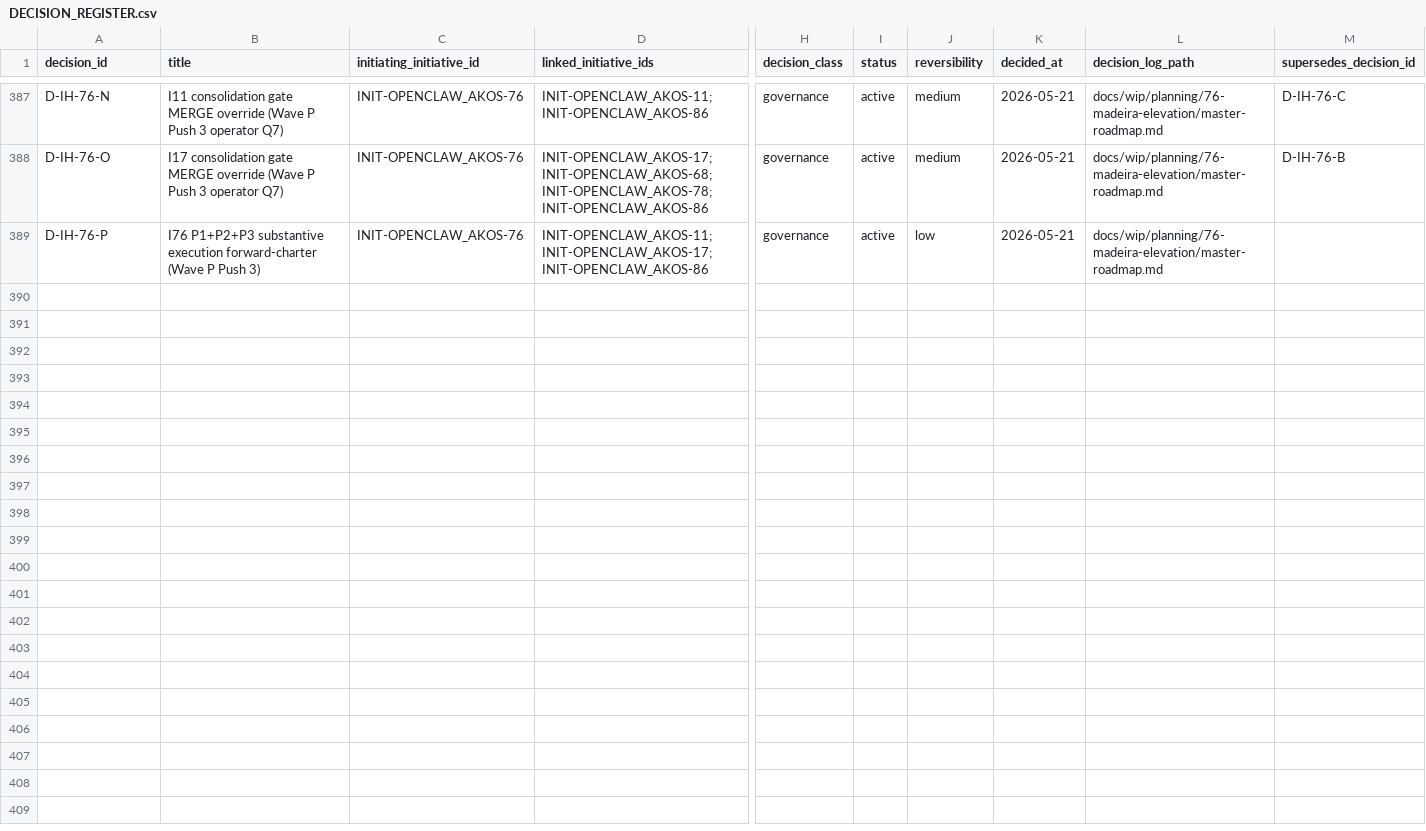
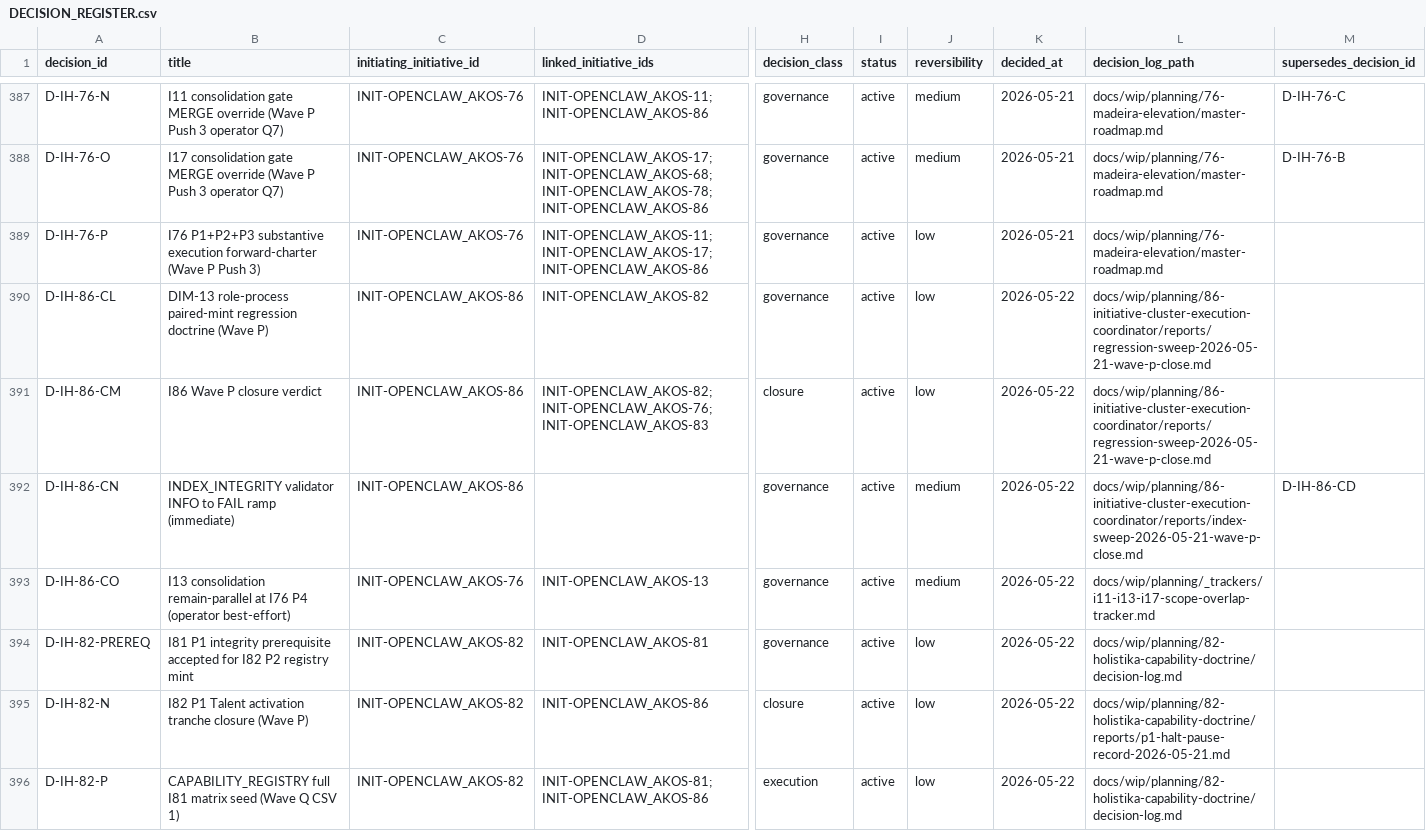
Before and after one commit to FraysaXII/openclaw-akos, a CSV file: docs/references/hlk/v3.0/Admin/O5-1/People/Compliance/canonicals/DECISION_REGISTER.csv, drawn as a sheet; only a part is shown, gaps mark what is left out; rows hold the shown columns only; the diff names each change by its address in the sheet, - before the commit and + after, or states it on an @@ line.

Commit message:
I86 Wave P close: DIM-13 fixes + INDEX FAIL ramp + operator sign-off (D-IH-86-CM/CL/CN/CO; D-IH-82-PREREQ/N)

```diff
--- a/docs/references/hlk/v3.0/Admin/O5-1/People/Compliance/canonicals/DECISION_REGISTER.csv
+++ b/docs/references/hlk/v3.0/Admin/O5-1/People/Compliance/canonicals/DECISION_REGISTER.csv
+row 390: D-IH-86-CL | DIM-13 role-process paired-mint regression doctrine (Wave P) | INIT-OPENCLAW_AKOS-86 | INIT-OPENCLAW_AKOS-82 | governance | active | low | 2026-05-22 | docs/wip/planning/86-initiative-cluster-execution-coordinator/reports/regression-sweep-2026-05-21-wave-p-close.md
+row 391: D-IH-86-CM | I86 Wave P closure verdict | INIT-OPENCLAW_AKOS-86 | INIT-OPENCLAW_AKOS-82;INIT-OPENCLAW_AKOS-76;INIT-OPENCLAW_AKOS-83 | closure | active | low | 2026-05-22 | docs/wip/planning/86-initiative-cluster-execution-coordinator/reports/regression-sweep-2026-05-21-wave-p-close.md
+row 392: D-IH-86-CN | INDEX_INTEGRITY validator INFO to FAIL ramp (immediate) | INIT-OPENCLAW_AKOS-86 |  | governance | active | medium | 2026-05-22 | docs/wip/planning/86-initiative-cluster-execution-coordinator/reports/index-sweep-2026-05-21-wave-p-close.md | D-IH-86-CD
+row 393: D-IH-86-CO | I13 consolidation remain-parallel at I76 P4 (operator best-effort) | INIT-OPENCLAW_AKOS-76 | INIT-OPENCLAW_AKOS-13 | governance | active | medium | 2026-05-22 | docs/wip/planning/_trackers/i11-i13-i17-scope-overlap-tracker.md
+row 394: D-IH-82-PREREQ | I81 P1 integrity prerequisite accepted for I82 P2 registry mint | INIT-OPENCLAW_AKOS-82 | INIT-OPENCLAW_AKOS-81 | governance | active | low | 2026-05-22 | docs/wip/planning/82-holistika-capability-doctrine/decision-log.md
+row 395: D-IH-82-N | I82 P1 Talent activation tranche closure (Wave P) | INIT-OPENCLAW_AKOS-82 | INIT-OPENCLAW_AKOS-86 | closure | active | low | 2026-05-22 | docs/wip/planning/82-holistika-capability-doctrine/reports/p1-halt-pause-record-2026-05-21.md
+row 396: D-IH-82-P | CAPABILITY_REGISTRY full I81 matrix seed (Wave Q CSV 1) | INIT-OPENCLAW_AKOS-82 | INIT-OPENCLAW_AKOS-81;INIT-OPENCLAW_AKOS-86 | execution | active | low | 2026-05-22 | docs/wip/planning/82-holistika-capability-doctrine/decision-log.md
```
Also changed, not shown: docs/references/hlk/v3.0/Admin/O5-1/People/Compliance/canonicals/baseline_organisation.csv, docs/references/hlk/v3.0/Admin/O5-1/People/Compliance/canonicals/process_list.csv, 8 other files.
